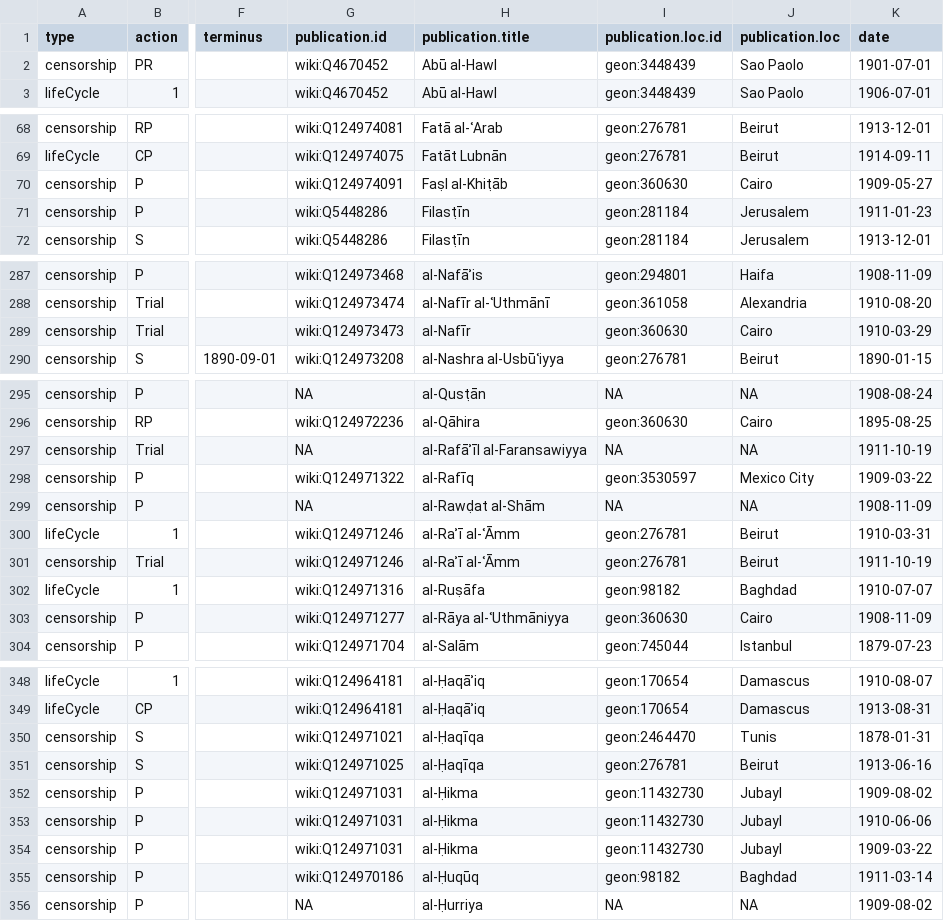
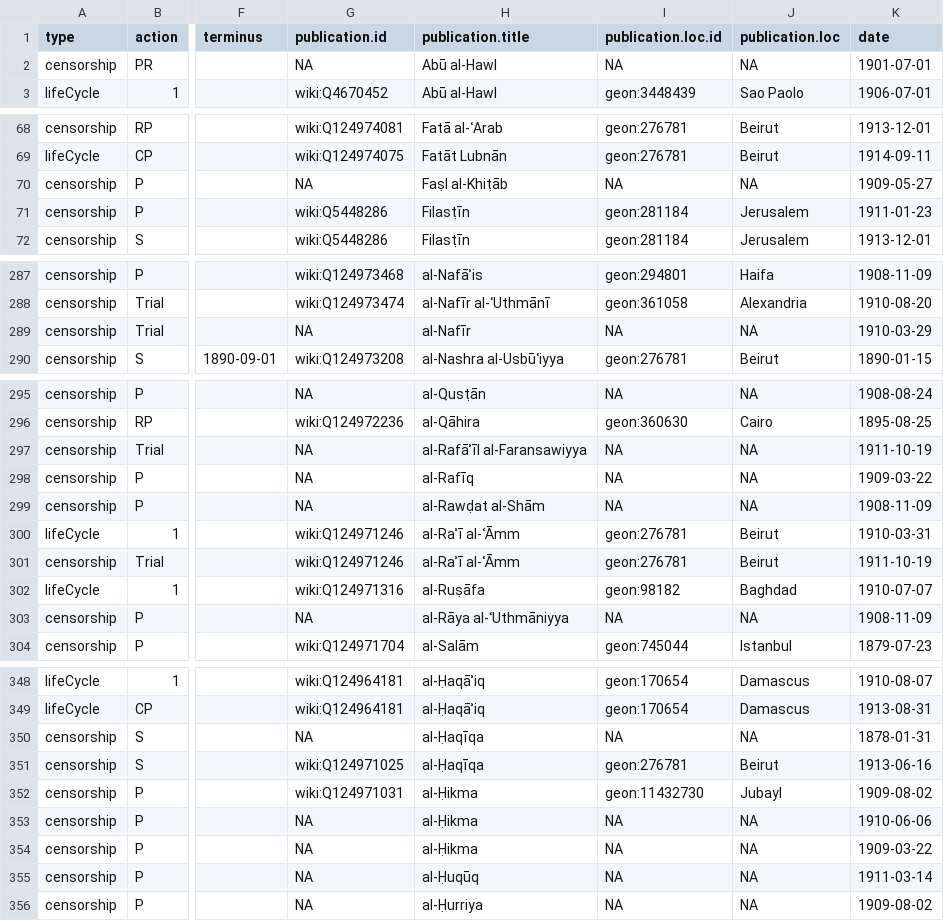
Before and after one commit to tillgrallert/s50b61ac4, a CSV file: data/censorship-levant_processed.csv, drawn as a sheet; only a part is shown, gaps mark what is left out; the diff names each change by its address in the sheet, - before the commit and + after, or states it on an @@ line.

```diff
--- a/data/censorship-levant_processed.csv
+++ b/data/censorship-levant_processed.csv
-G2 (publication.id): wiki:Q4670452
+G2 (publication.id): NA
-I2 (publication.loc.id): geon:3448439
+I2 (publication.loc.id): NA
-J2 (publication.loc): Sao Paolo
+J2 (publication.loc): NA
-G70 (publication.id): wiki:Q124974091
+G70 (publication.id): NA
-I70 (publication.loc.id): geon:360630
+I70 (publication.loc.id): NA
-J70 (publication.loc): Cairo
+J70 (publication.loc): NA
-G289 (publication.id): wiki:Q124973473
+G289 (publication.id): NA
-I289 (publication.loc.id): geon:360630
+I289 (publication.loc.id): NA
-J289 (publication.loc): Cairo
+J289 (publication.loc): NA
-G298 (publication.id): wiki:Q124971322
+G298 (publication.id): NA
-I298 (publication.loc.id): geon:3530597
+I298 (publication.loc.id): NA
-J298 (publication.loc): Mexico City
+J298 (publication.loc): NA
-G303 (publication.id): wiki:Q124971277
+G303 (publication.id): NA
-I303 (publication.loc.id): geon:360630
+I303 (publication.loc.id): NA
-J303 (publication.loc): Cairo
+J303 (publication.loc): NA
-G350 (publication.id): wiki:Q124971021
+G350 (publication.id): NA
-I350 (publication.loc.id): geon:2464470
+I350 (publication.loc.id): NA
-J350 (publication.loc): Tunis
+J350 (publication.loc): NA
-G353:G354 (publication.id): wiki:Q124971031
+G353:G354 (publication.id): NA
-I353:I354 (publication.loc.id): geon:11432730
+I353:I354 (publication.loc.id): NA
-J353:J354 (publication.loc): Jubayl
+J353:J354 (publication.loc): NA
-G355 (publication.id): wiki:Q124970186
+G355 (publication.id): NA
-I355 (publication.loc.id): geon:98182
+I355 (publication.loc.id): NA
-J355 (publication.loc): Baghdad
+J355 (publication.loc): NA
```
Also changed, not shown: data/censorship-levant.csv, data/censorship_by-periodical.csv, 3 other files.
